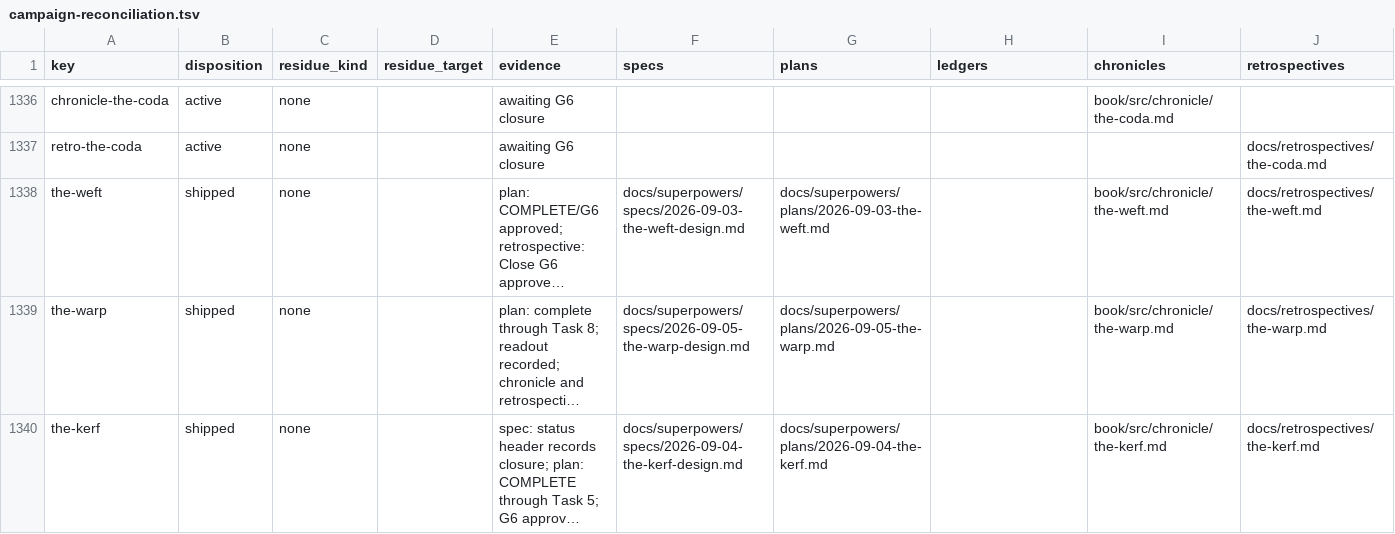
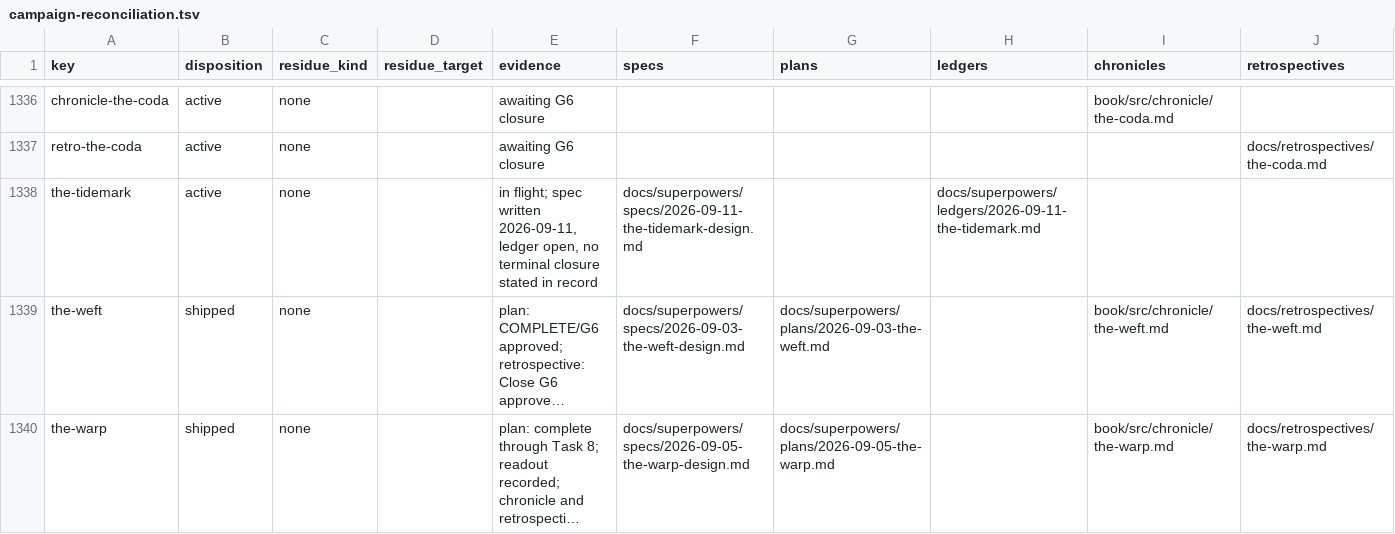
Before and after one commit to hornvale/hornvale, a TSV file: docs/audits/campaign-reconciliation.tsv, drawn as a sheet; only a part is shown, gaps mark what is left out; the shorter side is filled out with more unchanged rows; long unchanged cells end in …; the diff names each change by its address in the sheet, - before the commit and + after, or states it on an @@ line.

```diff
--- a/docs/audits/campaign-reconciliation.tsv
+++ b/docs/audits/campaign-reconciliation.tsv
+row 1338: the-tidemark | active | none |  | in flight; spec written 2026-09-11, ledger open, no terminal closure stated in record | docs/superpowers/specs/2026-09-11-the-tidemark-design.md |  | docs/superpowers/ledgers/2026-09-11-the-tidemark.md
```
Also changed, not shown: 3 other files.
